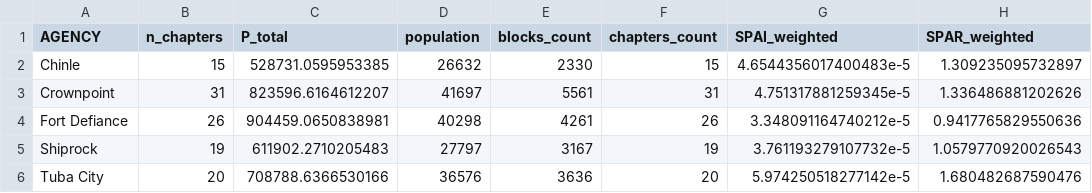
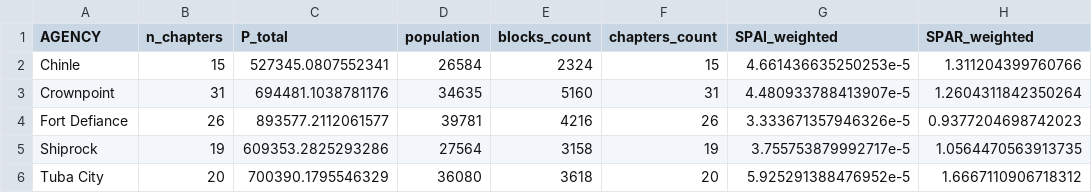
Before and after one commit to syerneni1/navajonationdialysisproject, a CSV file: outputs_tables/09_agency_summary.csv, drawn as a sheet.

```diff
--- a/outputs_tables/09_agency_summary.csv
+++ b/outputs_tables/09_agency_summary.csv
@@ -1,6 +1,6 @@
 AGENCY,n_chapters,P_total,population,blocks_count,chapters_count,SPAI_weighted,SPAR_weighted
-Chinle,15,528731.0595953385,26632,2330,15,4.6544356017400483e-5,1.309235095732897
-Crownpoint,31,823596.6164612207,41697,5561,31,4.751317881259345e-5,1.336486881202626
-Fort Defiance,26,904459.0650838981,40298,4261,26,3.348091164740212e-5,0.9417765829550636
-Shiprock,19,611902.2710205483,27797,3167,19,3.761193279107732e-5,1.0579770920026543
-Tuba City,20,708788.6366530166,36576,3636,20,5.974250518277142e-5,1.680482687590476
+Chinle,15,527345.0807552341,26584,2324,15,4.661436635250253e-5,1.311204399760766
+Crownpoint,31,694481.1038781176,34635,5160,31,4.480933788413907e-5,1.2604311842350264
+Fort Defiance,26,893577.2112061577,39781,4216,26,3.333671357946326e-5,0.9377204698742023
+Shiprock,19,609353.2825293286,27564,3158,19,3.755753879992717e-5,1.0564470563913735
+Tuba City,20,700390.1795546329,36080,3618,20,5.925291388476952e-5,1.6667110906718312
```
Also changed, not shown: outputs_tables/09_access_tier_summary.csv, outputs_tables/09_chapter_summary.csv, 18 other files.
